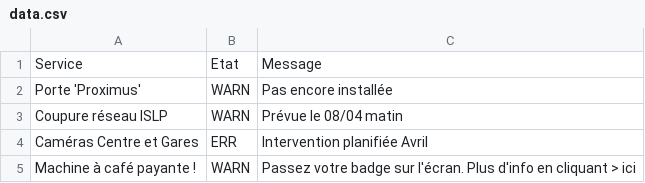
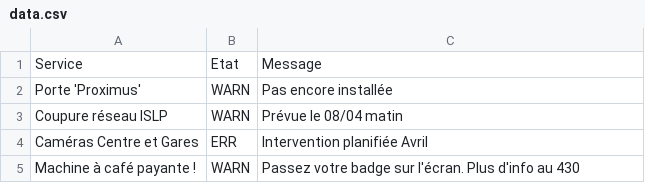
Before and after one commit to feelgood79/panneITmonitor, a CSV file: data.csv, drawn as a sheet.

Commit message:
Update data.csv

```diff
--- a/data.csv
+++ b/data.csv
@@ -4,2 +4,2 @@ Coupure réseau ISLP;WARN;Prévue le 08/04 matin
 Caméras Centre et Gares;ERR;Intervention planifiée Avril
-Machine à café payante !;WARN;Passez votre badge sur l'écran. Plus d'info en cliquant > ici
+Machine à café payante !;WARN;Passez votre badge sur l'écran. Plus d'info au 430
```
